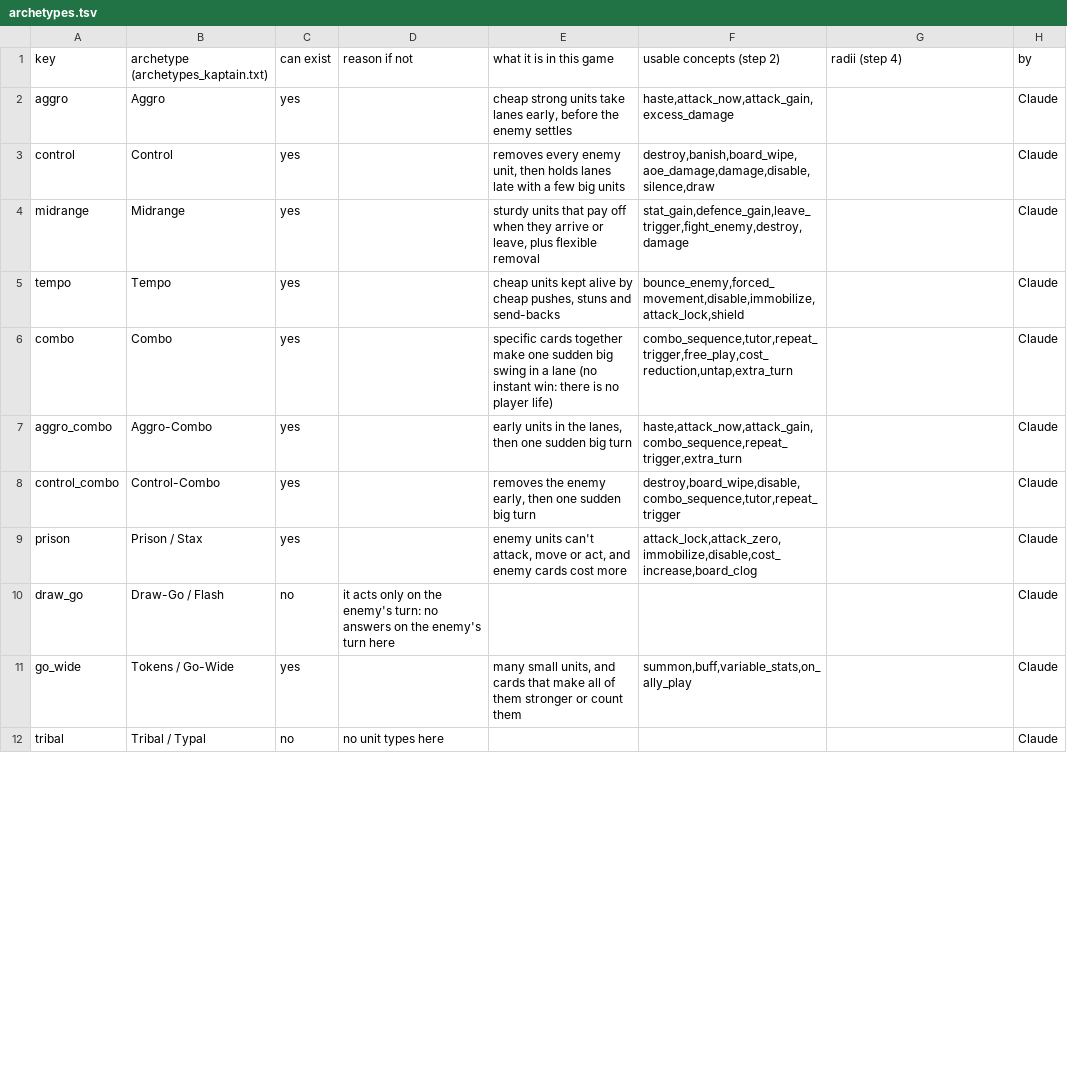
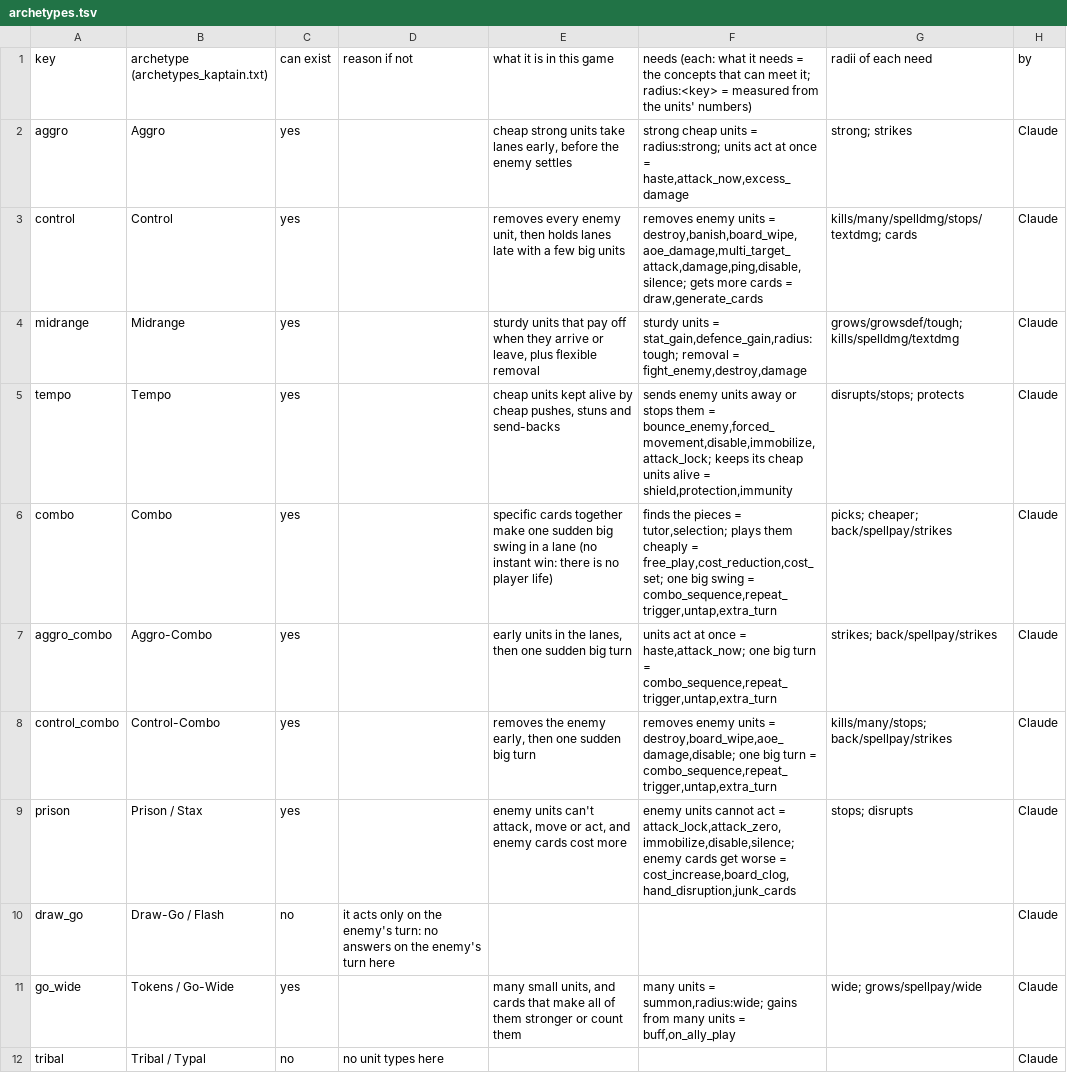
Before and after one commit to npgeorgiou/three-bases, a TSV file: factions/wheel/archetypes.tsv, drawn as a sheet; only a part is shown; the diff covers the shown part only.

```diff
--- a/factions/wheel/archetypes.tsv
+++ b/factions/wheel/archetypes.tsv
@@ -1,12 +1,12 @@
-key	archetype (archetypes_kaptain.txt)	can exist	reason if not	what it is in this game	usable concepts (step 2)	radii (step 4)	by
-aggro	Aggro	yes		cheap strong units take lanes early, before the enemy settles	haste,attack_now,attack_gain,excess_damage		Claude
-control	Control	yes		removes every enemy unit, then holds lanes late with a few big units	destroy,banish,board_wipe,aoe_damage,damage,disable,silence,draw		Claude
-midrange	Midrange	yes		sturdy units that pay off when they arrive or leave, plus flexible removal	stat_gain,defence_gain,leave_trigger,fight_enemy,destroy,damage		Claude
-tempo	Tempo	yes		cheap units kept alive by cheap pushes, stuns and send-backs	bounce_enemy,forced_movement,disable,immobilize,attack_lock,shield		Claude
-combo	Combo	yes		specific cards together make one sudden big swing in a lane (no instant win: there is no player life)	combo_sequence,tutor,repeat_trigger,free_play,cost_reduction,untap,extra_turn		Claude
-aggro_combo	Aggro-Combo	yes		early units in the lanes, then one sudden big turn	haste,attack_now,attack_gain,combo_sequence,repeat_trigger,extra_turn		Claude
-control_combo	Control-Combo	yes		removes the enemy early, then one sudden big turn	destroy,board_wipe,disable,combo_sequence,tutor,repeat_trigger		Claude
-prison	Prison / Stax	yes		enemy units can't attack, move or act, and enemy cards cost more	attack_lock,attack_zero,immobilize,disable,cost_increase,board_clog		Claude
+key	archetype (archetypes_kaptain.txt)	can exist	reason if not	what it is in this game	needs (each: what it needs = the concepts that can meet it; radius:<key> = measured from the units' numbers)	radii of each need	by
+aggro	Aggro	yes		cheap strong units take lanes early, before the enemy settles	strong cheap units = radius:strong; units act at once = haste,attack_now,excess_damage	strong; strikes	Claude
+control	Control	yes		removes every enemy unit, then holds lanes late with a few big units	removes enemy units = destroy,banish,board_wipe,aoe_damage,multi_target_attack,damage,ping,disable,silence; gets more cards = draw,generate_cards	kills/many/spelldmg/stops/textdmg; cards	Claude
+midrange	Midrange	yes		sturdy units that pay off when they arrive or leave, plus flexible removal	sturdy units = stat_gain,defence_gain,radius:tough; removal = fight_enemy,destroy,damage	grows/growsdef/tough; kills/spelldmg/textdmg	Claude
+tempo	Tempo	yes		cheap units kept alive by cheap pushes, stuns and send-backs	sends enemy units away or stops them = bounce_enemy,forced_movement,disable,immobilize,attack_lock; keeps its cheap units alive = shield,protection,immunity	disrupts/stops; protects	Claude
+combo	Combo	yes		specific cards together make one sudden big swing in a lane (no instant win: there is no player life)	finds the pieces = tutor,selection; plays them cheaply = free_play,cost_reduction,cost_set; one big swing = combo_sequence,repeat_trigger,untap,extra_turn	picks; cheaper; back/spellpay/strikes	Claude
+aggro_combo	Aggro-Combo	yes		early units in the lanes, then one sudden big turn	units act at once = haste,attack_now; one big turn = combo_sequence,repeat_trigger,untap,extra_turn	strikes; back/spellpay/strikes	Claude
+control_combo	Control-Combo	yes		removes the enemy early, then one sudden big turn	removes enemy units = destroy,board_wipe,aoe_damage,disable; one big turn = combo_sequence,repeat_trigger,untap,extra_turn	kills/many/stops; back/spellpay/strikes	Claude
+prison	Prison / Stax	yes		enemy units can't attack, move or act, and enemy cards cost more	enemy units cannot act = attack_lock,attack_zero,immobilize,disable,silence; enemy cards get worse = cost_increase,board_clog,hand_disruption,junk_cards	stops; disrupts	Claude
 draw_go	Draw-Go / Flash	no	it acts only on the enemy's turn: no answers on the enemy's turn here				Claude
-go_wide	Tokens / Go-Wide	yes		many small units, and cards that make all of them stronger or count them	summon,buff,variable_stats,on_ally_play		Claude
+go_wide	Tokens / Go-Wide	yes		many small units, and cards that make all of them stronger or count them	many units = summon,radius:wide; gains from many units = buff,on_ally_play	wide; grows/spellpay/wide	Claude
 tribal	Tribal / Typal	no	no unit types here				Claude
```
Also changed, not shown: 76 edited cells elsewhere in this file, 5 other files.
